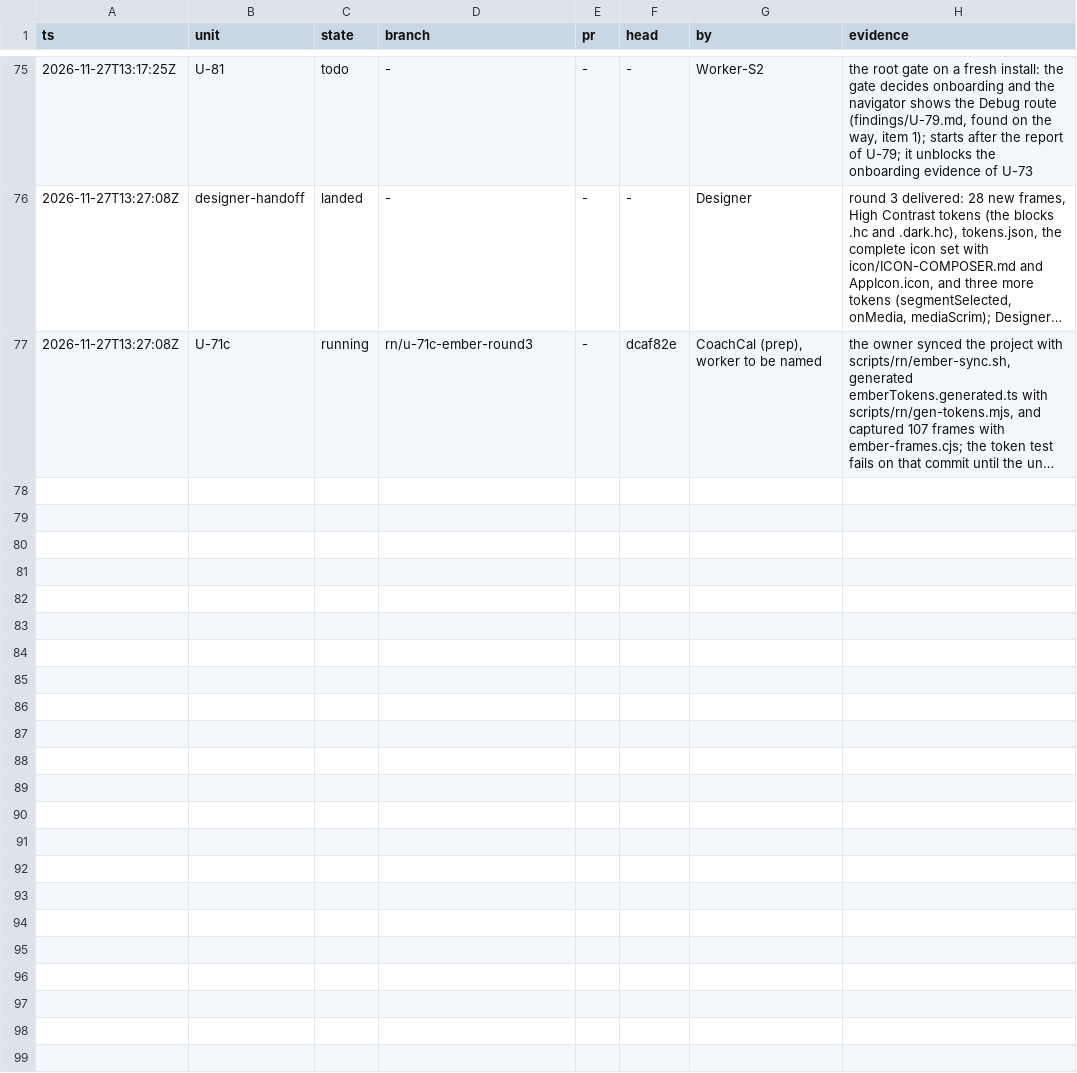
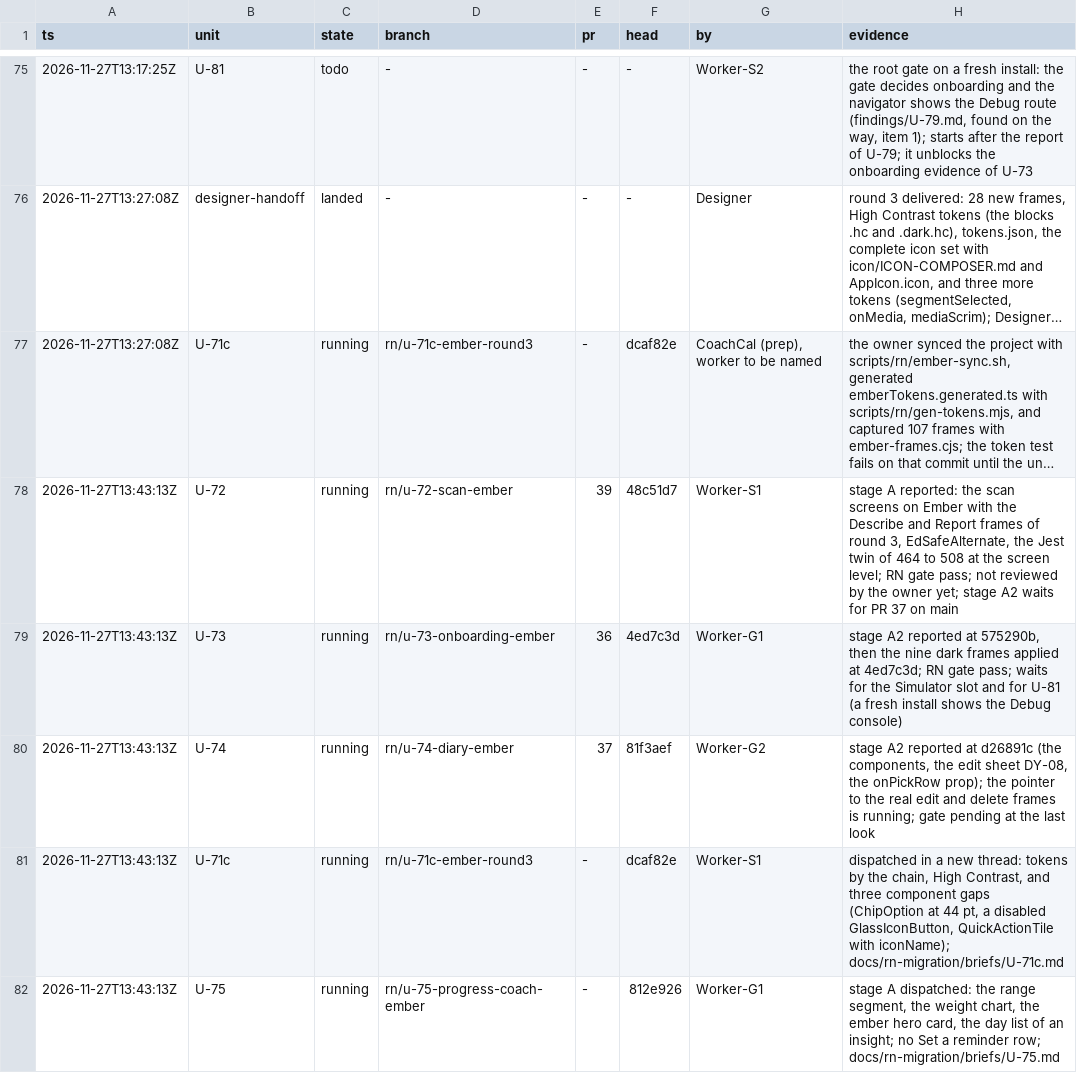
Before and after one commit to phuongddx/cal-ai-coach-app, a TSV file: docs/rn-migration/ledger.tsv, drawn as a sheet; only a part is shown, gaps mark what is left out; long unchanged cells end in …; the diff names each change by its address in the sheet, - before the commit and + after, or states it on an @@ line.

```diff
--- a/docs/rn-migration/ledger.tsv
+++ b/docs/rn-migration/ledger.tsv
+row 78: 2026-11-27T13:43:13Z | U-72 | running | rn/u-72-scan-ember | 39 | 48c51d7 | Worker-S1 | stage A reported: the scan screens on Ember with the Describe and Report frames of round 3, EdSafeAlternate, the Jest twin of 464 to 508 at the screen level; RN gate pass; not reviewed by the owner yet; stage A2 waits for PR 37 on main
+row 79: 2026-11-27T13:43:13Z | U-73 | running | rn/u-73-onboarding-ember | 36 | 4ed7c3d | Worker-G1 | stage A2 reported at 575290b, then the nine dark frames applied at 4ed7c3d; RN gate pass; waits for the Simulator slot and for U-81 (a fresh install shows the Debug console)
+row 80: 2026-11-27T13:43:13Z | U-74 | running | rn/u-74-diary-ember | 37 | 81f3aef | Worker-G2 | stage A2 reported at d26891c (the components, the edit sheet DY-08, the onPickRow prop); the pointer to the real edit and delete frames is running; gate pending at the last look
+row 81: 2026-11-27T13:43:13Z | U-71c | running | rn/u-71c-ember-round3 | - | dcaf82e | Worker-S1 | dispatched in a new thread: tokens by the chain, High Contrast, and three component gaps (ChipOption at 44 pt, a disabled GlassIconButton, QuickActionTile with iconName); docs/rn-migration/briefs/U-71c.md
+row 82: 2026-11-27T13:43:13Z | U-75 | running | rn/u-75-progress-coach-ember | - | 812e926 | Worker-G1 | stage A dispatched: the range segment, the weight chart, the ember hero card, the day list of an insight; no Set a reminder row; docs/rn-migration/briefs/U-75.md
```
Also changed, not shown: docs/rn-migration/trail.tsv, 2 other files.
